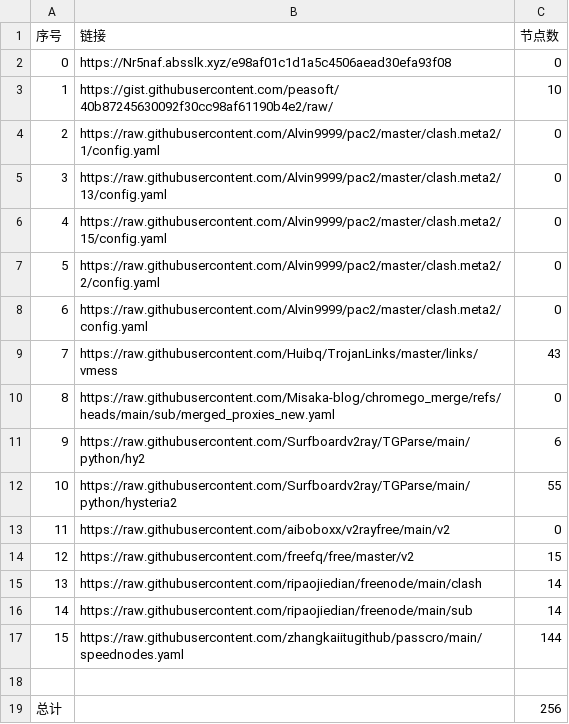
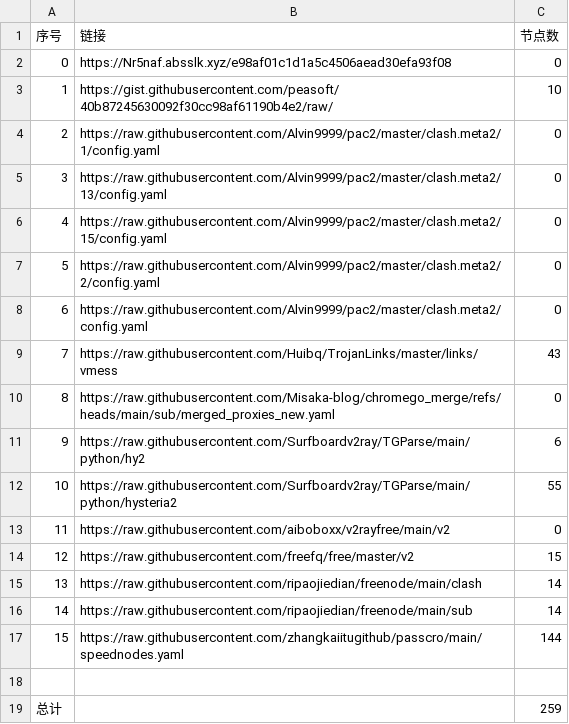
Before and after one commit to liuhtt/liuNoMoreWalls, a CSV file: list_result.csv, drawn as a sheet.

```diff
--- a/list_result.csv
+++ b/list_result.csv
@@ -18,2 +18,2 @@
 
-总计,,256
+总计,,259
```
Also changed, not shown: 19 other files.
